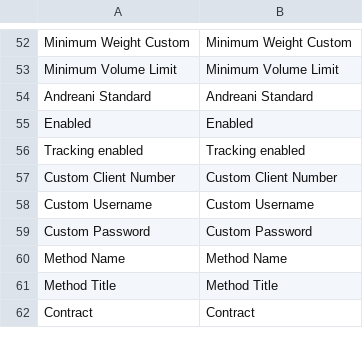
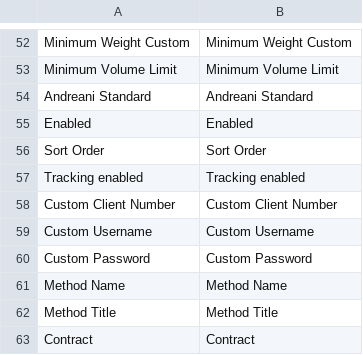
Before and after one commit to SummaSolutions/utils, a CSV file: Magento/Andreani/app/locale/en_US/Summa_Andreani.csv, drawn as a sheet; only a part is shown, gaps mark what is left out.

```diff
--- a/Magento/Andreani/app/locale/en_US/Summa_Andreani.csv
+++ b/Magento/Andreani/app/locale/en_US/Summa_Andreani.csv
@@ -55,2 +55,3 @@
 "Enabled","Enabled"
+"Sort Order","Sort Order"
 "Tracking enabled","Tracking enabled"
```
Also changed, not shown: Magento/Andreani/app/locale/es_AR/Summa_Andreani.csv, Magento/Andreani/app/locale/es_ES/Summa_Andreani.csv, 7 other files.
